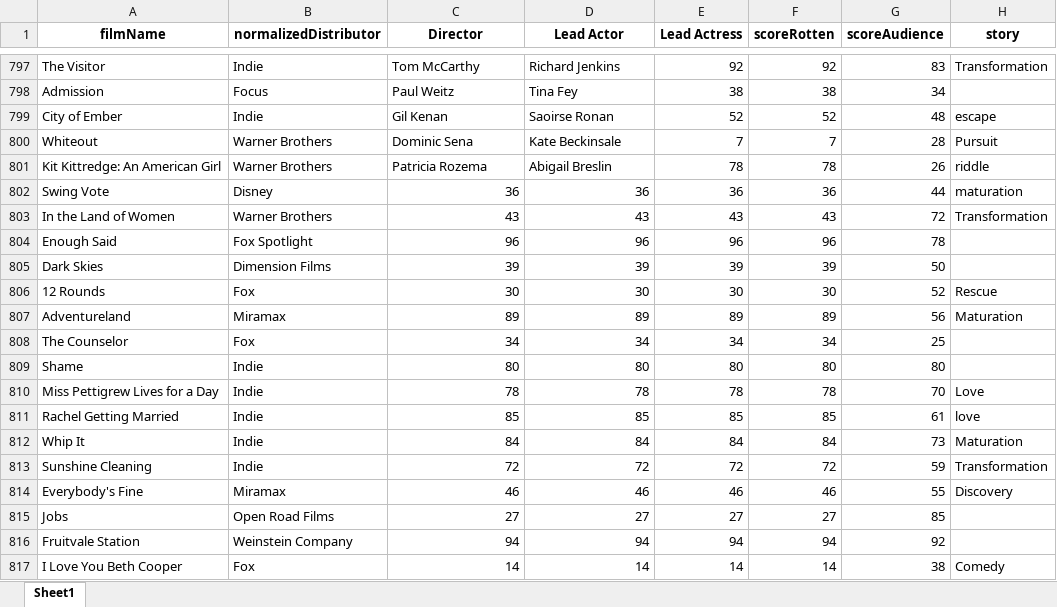
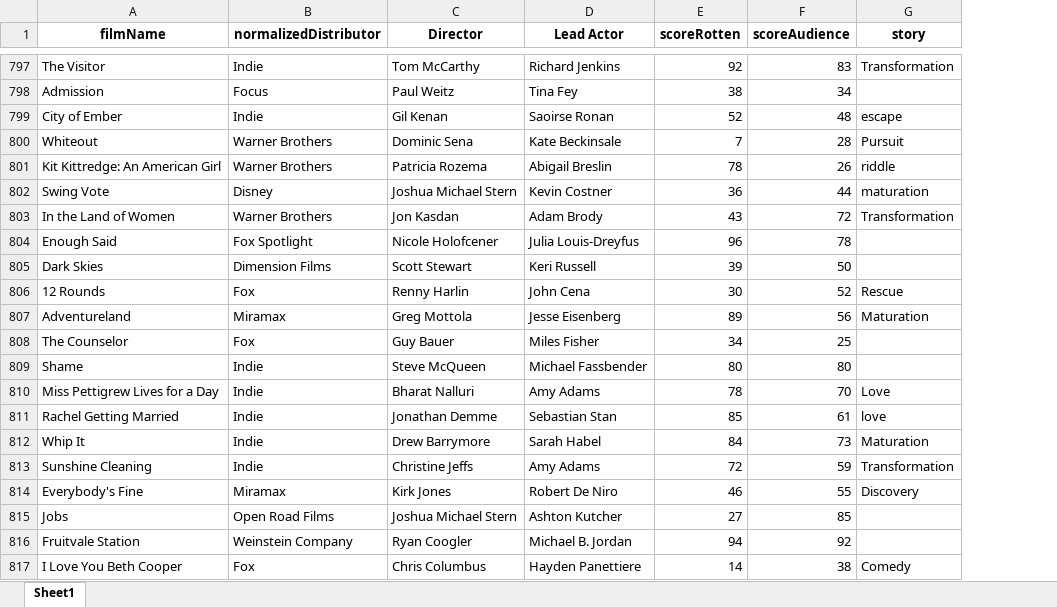
Before and after one commit to nscsekharucb/w209-movies, an Excel workbook: python/Dirs_and_Actors.xlsx, sheet Sheet1, drawn as a sheet; only a part is shown, gaps mark what is left out; values as stored, in another font and other column widths than the file's, no borders; the diff covers the shown part only; the diff names each change by its address in the sheet, - before the commit and + after, or states it on an @@ line.

Commit message:
Added the directors and actors for the last 200

```diff
--- a/python/Dirs_and_Actors.xlsx (sheet Sheet1)
+++ b/python/Dirs_and_Actors.xlsx (sheet Sheet1)
-column E (Lead Actress), rows 797-817: 92 | 38 | 52 | 7 | 78 | 36 | 43 | 96 | 39 | 30 | 89 | 34 | 80 | 78 | 85 | 84 | 72 | 46 | 27 | 94 | 14
-C802 (Director): 36
+C802 (Director): Joshua Michael Stern
-D802 (Lead Actor): 36
+D802 (Lead Actor): Kevin Costner
-C803 (Director): 43
+C803 (Director): Jon Kasdan
-D803 (Lead Actor): 43
+D803 (Lead Actor): Adam Brody
-C804 (Director): 96
+C804 (Director): Nicole Holofcener
-D804 (Lead Actor): 96
+D804 (Lead Actor): Julia Louis-Dreyfus
-C805 (Director): 39
+C805 (Director): Scott Stewart
-D805 (Lead Actor): 39
+D805 (Lead Actor): Keri Russell
-C806 (Director): 30
+C806 (Director): Renny Harlin
-D806 (Lead Actor): 30
+D806 (Lead Actor): John Cena
-C807 (Director): 89
+C807 (Director): Greg Mottola
-D807 (Lead Actor): 89
+D807 (Lead Actor): Jesse Eisenberg
-C808 (Director): 34
+C808 (Director): Guy Bauer
-D808 (Lead Actor): 34
+D808 (Lead Actor): Miles Fisher
-C809 (Director): 80
+C809 (Director): Steve McQueen
-D809 (Lead Actor): 80
+D809 (Lead Actor): Michael Fassbender
-C810 (Director): 78
+C810 (Director): Bharat Nalluri
-D810 (Lead Actor): 78
+D810 (Lead Actor): Amy Adams
-C811 (Director): 85
+C811 (Director): Jonathan Demme
-D811 (Lead Actor): 85
+D811 (Lead Actor): Sebastian Stan
-C812 (Director): 84
+C812 (Director): Drew Barrymore
-D812 (Lead Actor): 84
+D812 (Lead Actor): Sarah Habel
-C813 (Director): 72
+C813 (Director): Christine Jeffs
-D813 (Lead Actor): 72
+D813 (Lead Actor): Amy Adams
-C814 (Director): 46
+C814 (Director): Kirk Jones
-D814 (Lead Actor): 46
+D814 (Lead Actor): Robert De Niro
-C815 (Director): 27
+C815 (Director): Joshua Michael Stern
-D815 (Lead Actor): 27
+D815 (Lead Actor): Ashton Kutcher
-C816 (Director): 94
+C816 (Director): Ryan Coogler
-D816 (Lead Actor): 94
+D816 (Lead Actor): Michael B. Jordan
-C817 (Director): 14
+C817 (Director): Chris Columbus
-D817 (Lead Actor): 14
+D817 (Lead Actor): Hayden Panettiere
```
Also changed, not shown: 5 removed rows and 563 edited cells elsewhere in this sheet, data/hollywoodStories_consol.xlsx.
